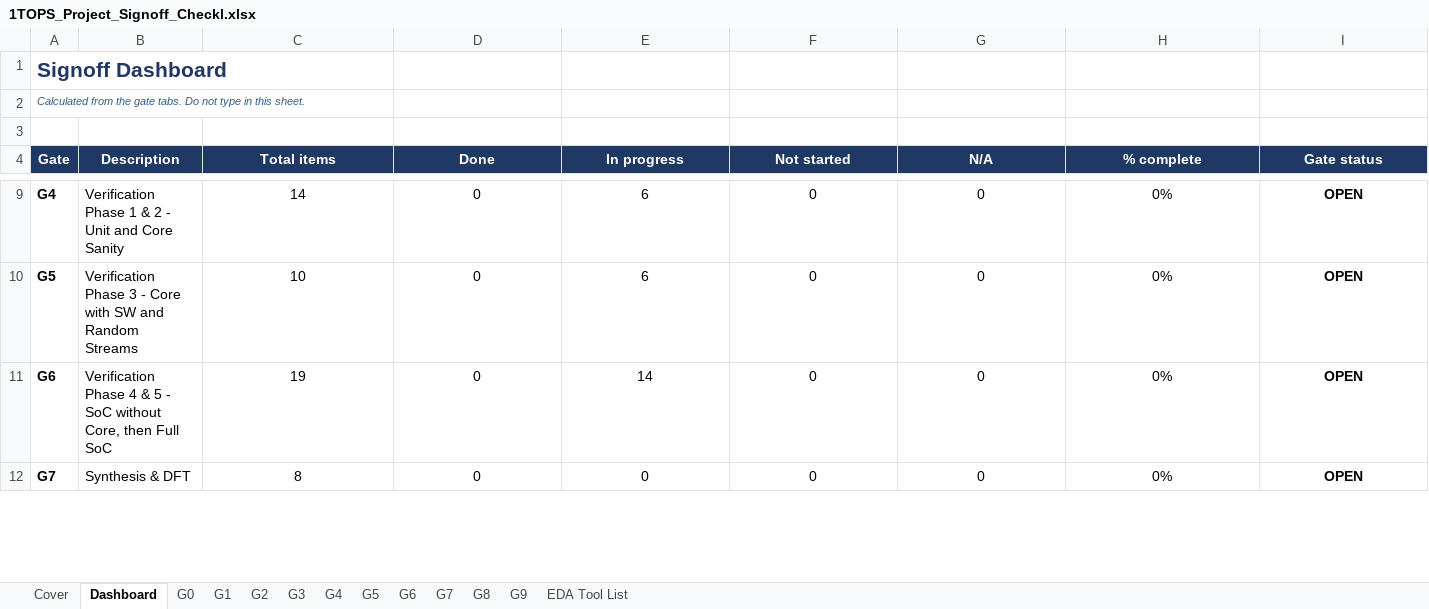
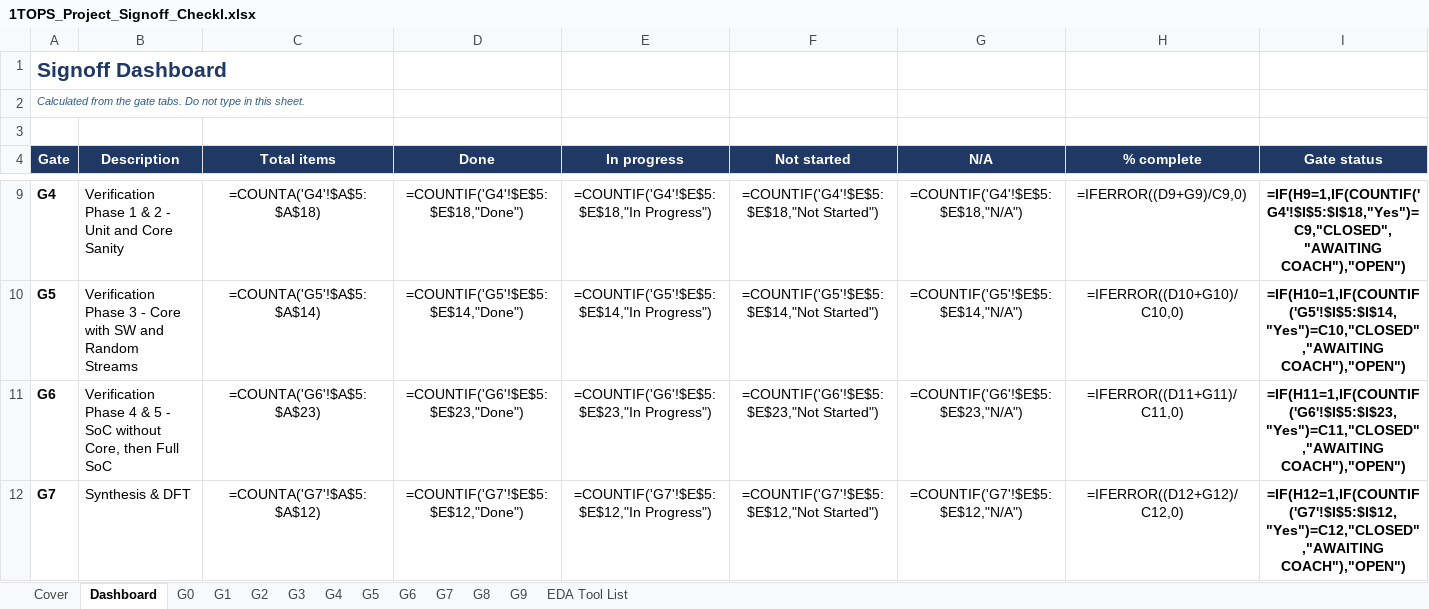
Before and after one commit to raghul7cj/RISCFORGE_1TOPS, an Excel workbook: 1TOPS OFFICIAL DELIVERABLES/1TOPS_Project_Signoff_Checkl.xlsx, sheet Dashboard, drawn as a sheet; only a part is shown, gaps mark what is left out; values as stored, in another font and other column widths than the file's, no borders; formulas without a stored value are shown as written; conditional formats not drawn; the diff covers the shown part only; the diff names each change by its address in the sheet, - before the commit and + after, or states it on an @@ line.

```diff
--- a/1TOPS OFFICIAL DELIVERABLES/1TOPS_Project_Signoff_Checkl.xlsx (sheet Dashboard)
+++ b/1TOPS OFFICIAL DELIVERABLES/1TOPS_Project_Signoff_Checkl.xlsx (sheet Dashboard)
-C9 (Total items): 14
+C9 (Total items): =COUNTA('G4'!$A$5:$A$18)
-D9 (Done): 0
+D9 (Done): =COUNTIF('G4'!$E$5:$E$18,"Done")
-E9 (In progress): 6
+E9 (In progress): =COUNTIF('G4'!$E$5:$E$18,"In Progress")
-F9 (Not started): 0
+F9 (Not started): =COUNTIF('G4'!$E$5:$E$18,"Not Started")
-G9 (N/A): 0
+G9 (N/A): =COUNTIF('G4'!$E$5:$E$18,"N/A")
-H9 (% complete): 0%
+H9 (% complete): =IFERROR((D9+G9)/C9,0)
-I9 (Gate status): OPEN
+I9 (Gate status): =IF(H9=1,IF(COUNTIF('G4'!$I$5:$I$18,"Yes")=C9,"CLOSED","AWAITING COACH"),"OPEN")
-C10 (Total items): 10
+C10 (Total items): =COUNTA('G5'!$A$5:$A$14)
-D10 (Done): 0
+D10 (Done): =COUNTIF('G5'!$E$5:$E$14,"Done")
-E10 (In progress): 6
+E10 (In progress): =COUNTIF('G5'!$E$5:$E$14,"In Progress")
-F10 (Not started): 0
+F10 (Not started): =COUNTIF('G5'!$E$5:$E$14,"Not Started")
-G10 (N/A): 0
+G10 (N/A): =COUNTIF('G5'!$E$5:$E$14,"N/A")
-H10 (% complete): 0%
+H10 (% complete): =IFERROR((D10+G10)/C10,0)
-I10 (Gate status): OPEN
+I10 (Gate status): =IF(H10=1,IF(COUNTIF('G5'!$I$5:$I$14,"Yes")=C10,"CLOSED","AWAITING COACH"),"OPEN")
-C11 (Total items): 19
+C11 (Total items): =COUNTA('G6'!$A$5:$A$23)
-D11 (Done): 0
+D11 (Done): =COUNTIF('G6'!$E$5:$E$23,"Done")
-E11 (In progress): 14
+E11 (In progress): =COUNTIF('G6'!$E$5:$E$23,"In Progress")
-F11 (Not started): 0
+F11 (Not started): =COUNTIF('G6'!$E$5:$E$23,"Not Started")
-G11 (N/A): 0
+G11 (N/A): =COUNTIF('G6'!$E$5:$E$23,"N/A")
-H11 (% complete): 0%
+H11 (% complete): =IFERROR((D11+G11)/C11,0)
-I11 (Gate status): OPEN
+I11 (Gate status): =IF(H11=1,IF(COUNTIF('G6'!$I$5:$I$23,"Yes")=C11,"CLOSED","AWAITING COACH"),"OPEN")
-C12 (Total items): 8
+C12 (Total items): =COUNTA('G7'!$A$5:$A$12)
-D12 (Done): 0
+D12 (Done): =COUNTIF('G7'!$E$5:$E$12,"Done")
-E12 (In progress): 0
+E12 (In progress): =COUNTIF('G7'!$E$5:$E$12,"In Progress")
-F12 (Not started): 0
+F12 (Not started): =COUNTIF('G7'!$E$5:$E$12,"Not Started")
-G12 (N/A): 0
+G12 (N/A): =COUNTIF('G7'!$E$5:$E$12,"N/A")
-H12 (% complete): 0%
+H12 (% complete): =IFERROR((D12+G12)/C12,0)
-I12 (Gate status): OPEN
+I12 (Gate status): =IF(H12=1,IF(COUNTIF('G7'!$I$5:$I$12,"Yes")=C12,"CLOSED","AWAITING COACH"),"OPEN")
```
Also changed, not shown: 1 added row, 1 removed row and 42 edited cells elsewhere in this sheet, sheet G5.
